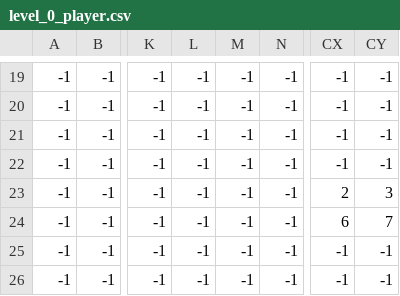
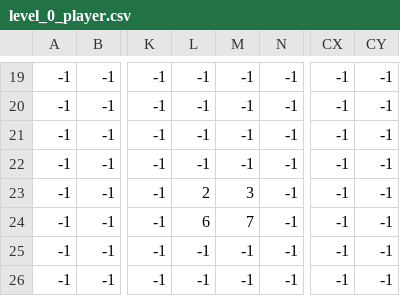
Before and after one commit to fredpaiva42/Cat-Night, a CSV file: niveis/level_0/level_0_player.csv, drawn as a sheet; only a part is shown, gaps mark what is left out; the diff names each change by its address in the sheet, - before the commit and + after, or states it on an @@ line.

Commit message:
Fazendo teste de posição de win, falhou! Depois preciso ajustar isso.

```diff
--- a/niveis/level_0/level_0_player.csv
+++ b/niveis/level_0/level_0_player.csv
-L23: -1
+L23: 2
-M23: -1
+M23: 3
-CX23: 2
+CX23: -1
-CY23: 3
+CY23: -1
-L24: -1
+L24: 6
-M24: -1
+M24: 7
-CX24: 6
+CX24: -1
-CY24: 7
+CY24: -1
```
